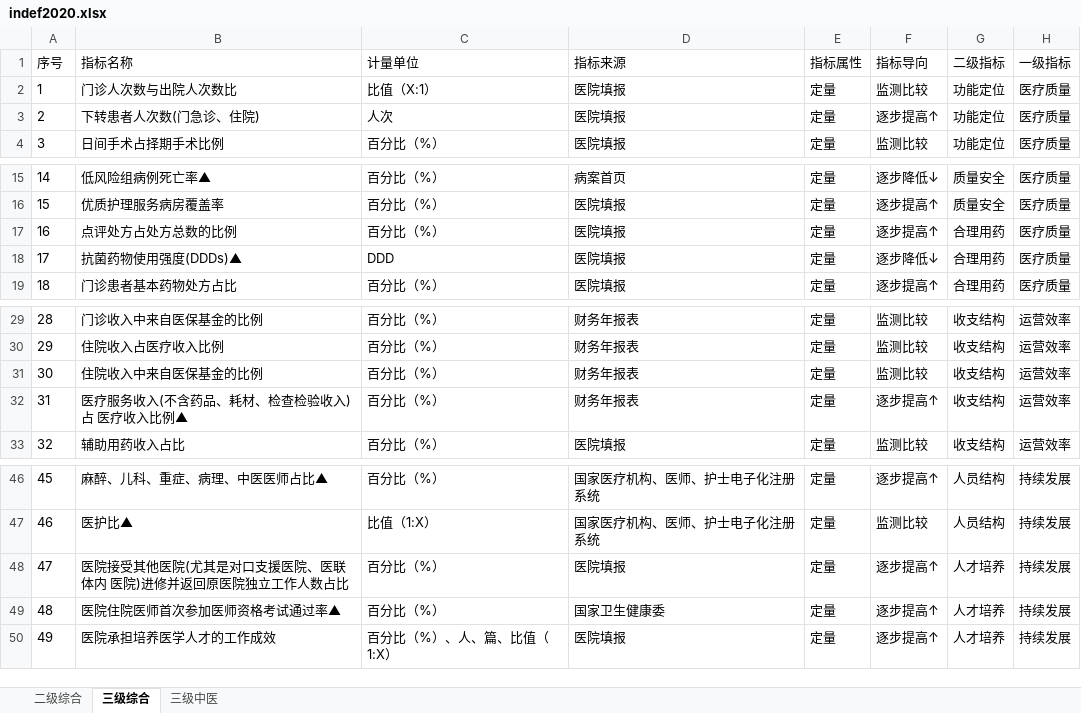
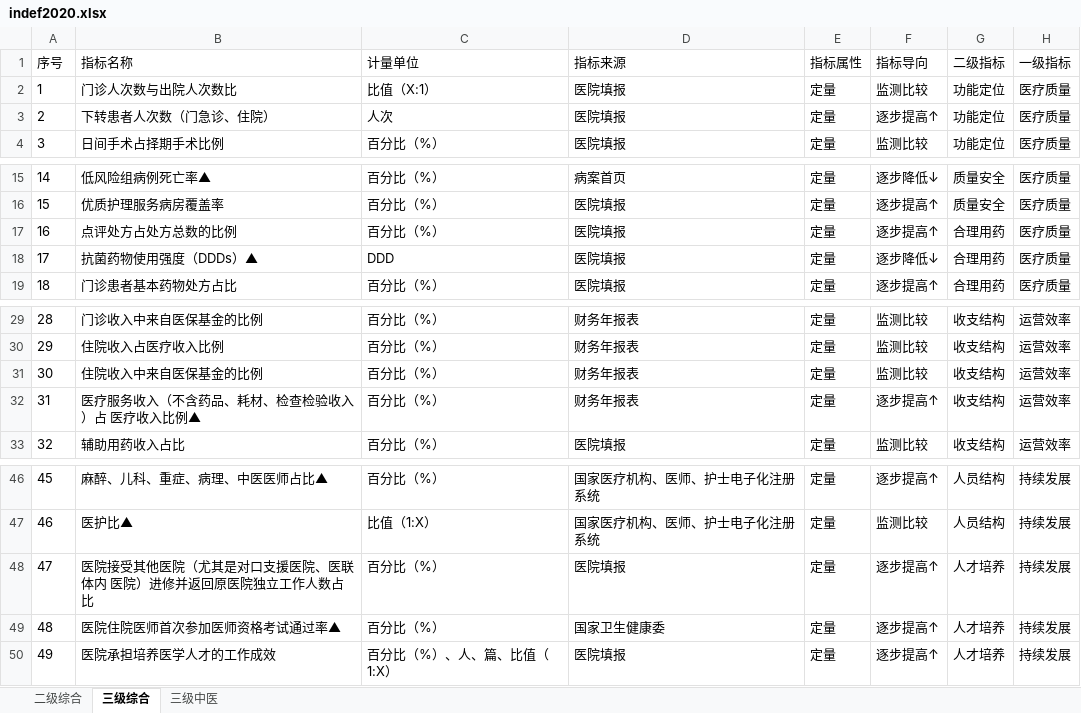
Before and after one commit to Tostig0916/hqcoffee, an Excel workbook: data/Excel/indef2020.xlsx, sheet 三级综合, drawn as a sheet; only a part is shown, gaps mark what is left out; values as stored, in another font and other column widths than the file's, no borders; the diff names each change by its address in the sheet, - before the commit and + after, or states it on an @@ line.

```diff
--- a/data/Excel/indef2020.xlsx (sheet 三级综合)
+++ b/data/Excel/indef2020.xlsx (sheet 三级综合)
-B3 (指标名称): 下转患者人次数(门急诊、住院)
+B3 (指标名称): 下转患者人次数（门急诊、住院）
-B18 (指标名称): 抗菌药物使用强度(DDDs)▲
+B18 (指标名称): 抗菌药物使用强度（DDDs）▲
-B32 (指标名称): 医疗服务收入(不含药品、耗材、检查检验收入)占 医疗收入比例▲
+B32 (指标名称): 医疗服务收入（不含药品、耗材、检查检验收入）占 医疗收入比例▲
-B48 (指标名称): 医院接受其他医院(尤其是对口支援医院、医联体内 医院)进修并返回原医院独立工作人数占比
+B48 (指标名称): 医院接受其他医院（尤其是对口支援医院、医联体内 医院）进修并返回原医院独立工作人数占比
```
Also changed, not shown: sheet 二级综合, sheet 三级中医, 10 other files.
